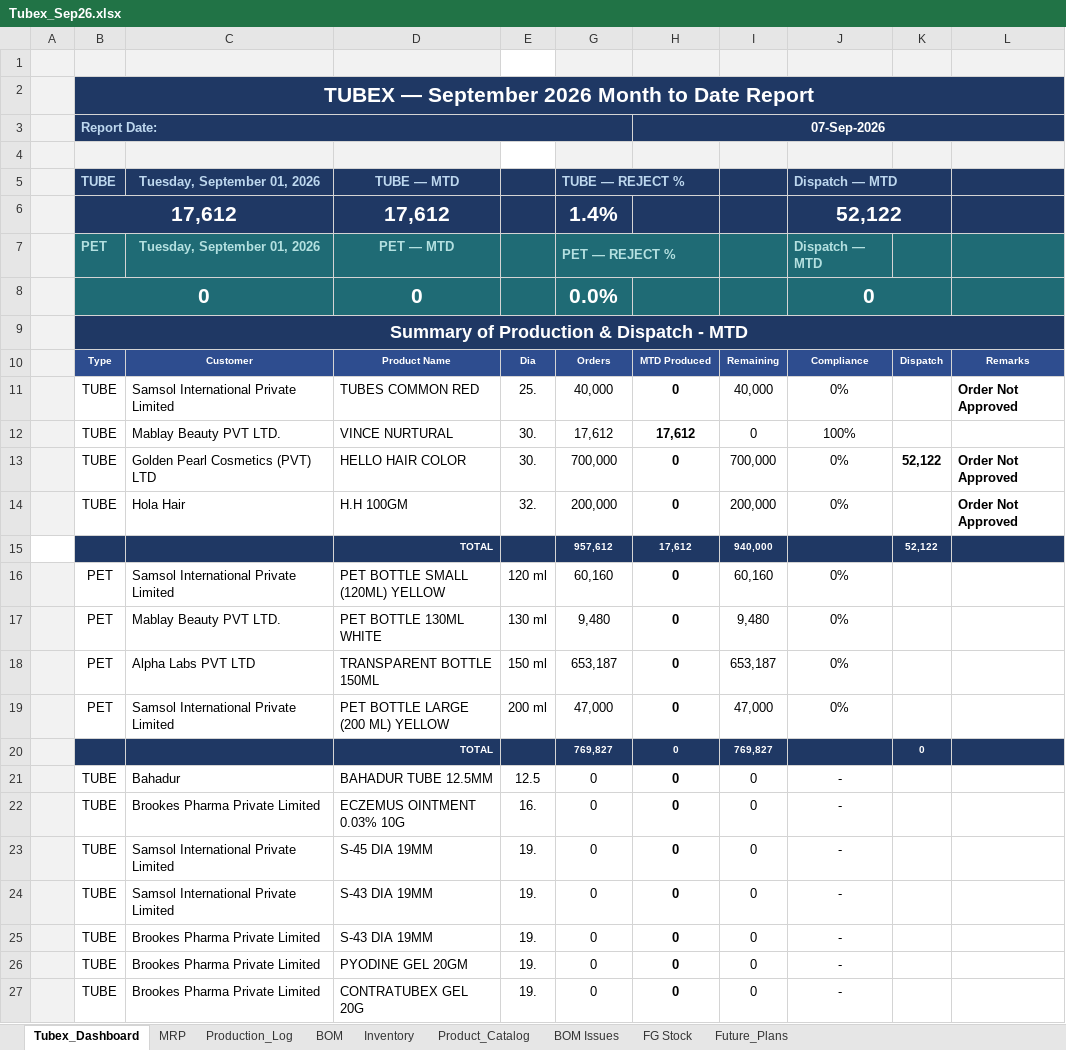
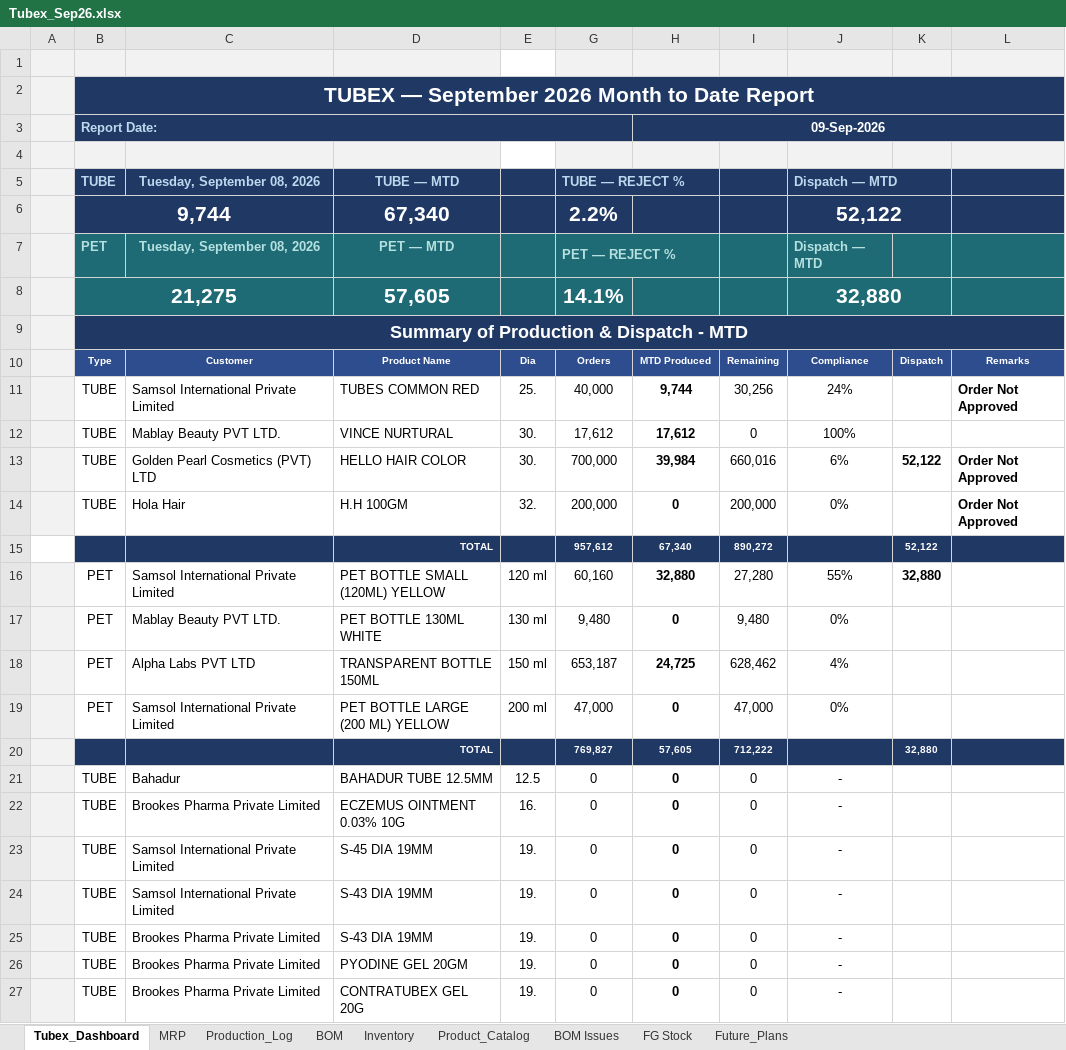
Before and after one commit to ckndr/alpha-containers, an Excel workbook: Tubex_Sep26.xlsx, sheet Tubex_Dashboard, drawn as a sheet; only a part is shown; values as stored, in another font and other column widths than the file's, no borders; removed rows and columns are numbered as before the commit, all else as after; the diff names each change by its address in the sheet, - before the commit and + after, or states it on an @@ line.

```diff
--- a/Tubex_Sep26.xlsx (sheet Tubex_Dashboard)
+++ b/Tubex_Sep26.xlsx (sheet Tubex_Dashboard)
-H3: 07-Sep-2026
+H3: 09-Sep-2026
-C5: Tuesday, September 01, 2026
+C5: Tuesday, September 08, 2026
-row 6:  | 17,612 |  | 17,612 |  | 1.4% |  |  | 52,122
+row 6:  | 9,744 |  | 67,340 |  | 2.2% |  |  | 52,122
-C7: Tuesday, September 01, 2026
+C7: Tuesday, September 08, 2026
-row 8:  | 0 |  | 0 |  | 0.0% |  |  | 0
+row 8:  | 21,275 |  | 57,605 |  | 14.1% |  |  | 32,880
-H11: 0
+H11: 9,744
-I11: 40,000
+I11: 30,256
-J11: 0%
+J11: 24%
-H13: 0
+H13: 39,984
-I13: 700,000
+I13: 660,016
-J13: 0%
+J13: 6%
-H15: 17,612
+H15: 67,340
-I15: 940,000
+I15: 890,272
-H16: 0
+H16: 32,880
-I16: 60,160
+I16: 27,280
-J16: 0%
+J16: 55%
-K16: (empty)
+K16: 32,880
-H18: 0
+H18: 24,725
-I18: 653,187
+I18: 628,462
-J18: 0%
+J18: 4%
-row 20:  |  |  | TOTAL |  | 769,827 | 0 | 769,827 |  | 0
+row 20:  |  |  | TOTAL |  | 769,827 | 57,605 | 712,222 |  | 32,880
```
Also changed, not shown: sheet Production_Log, sheet MRP, sheet FG Stock, sheet Inventory, hidden cells, 10 other files.
